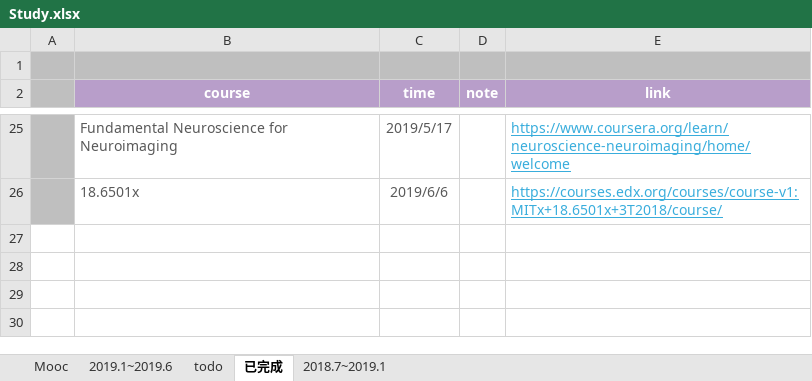
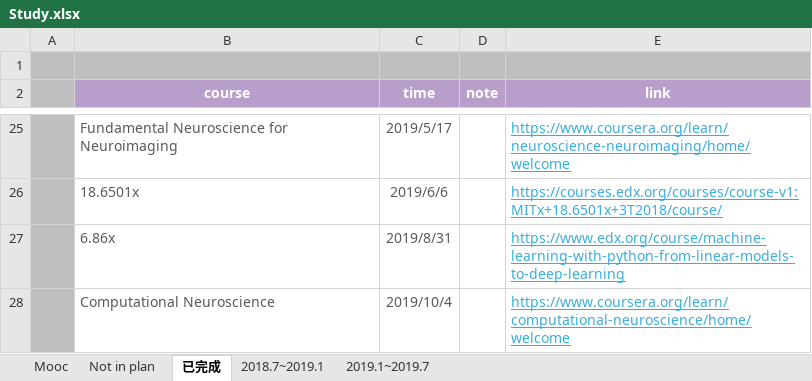
Before and after one commit to sakimarquis/Mooc, an Excel workbook: Study.xlsx, sheet 已完成, drawn as a sheet; only a part is shown, gaps mark what is left out; values as stored, in another font and other column widths than the file's, no borders; the diff names each change by its address in the sheet, - before the commit and + after, or states it on an @@ line.

Commit message:
completed Computational Neuroscience!

```diff
--- a/Study.xlsx (sheet 已完成)
+++ b/Study.xlsx (sheet 已完成)
-sheet tab: todo
+sheet tab: Not in plan
-sheet tab: 2019.1~2019.6
+sheet tab: 2019.1~2019.7
+row 27:  | 6.86x | 2019/8/31 |  | https://www.edx.org/course/machine-learning-with-python-from-linear-models-to-deep-learning
+row 28:  | Computational Neuroscience | 2019/10/4 |  | https://www.coursera.org/learn/computational-neuroscience/home/welcome
```
Also changed, not shown: sheet Not in plan, sheet 2018.7~2019.1, sheet Mooc, charts or pictures, 13 other files.
